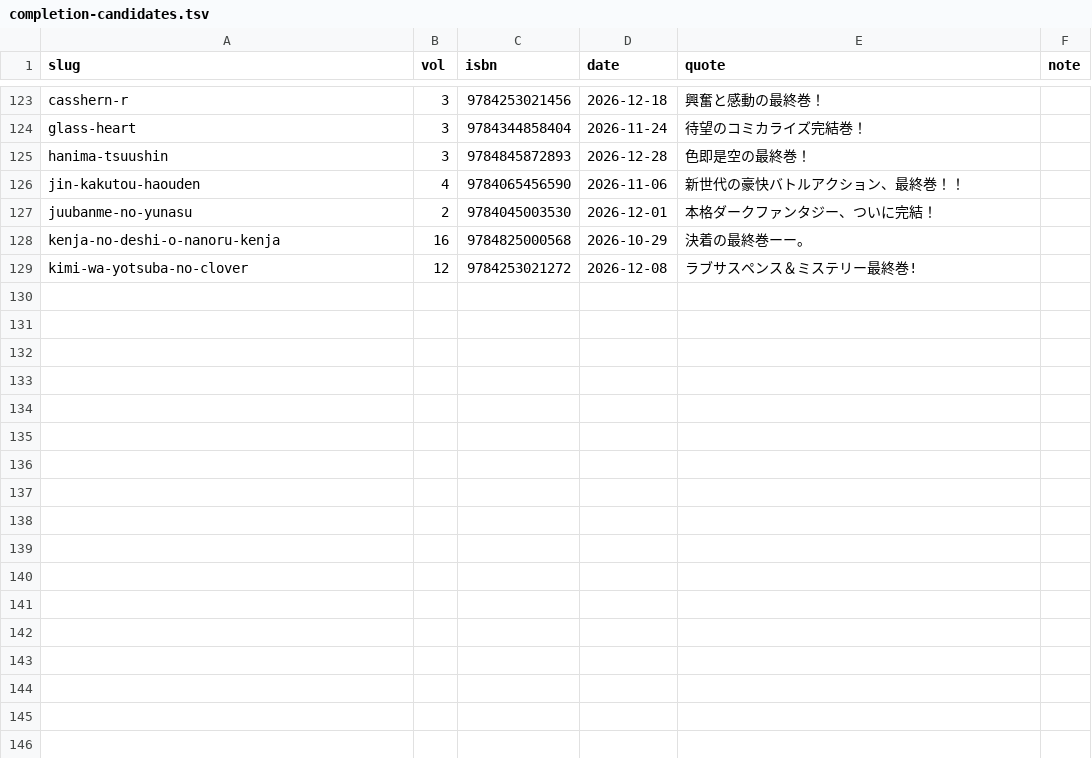
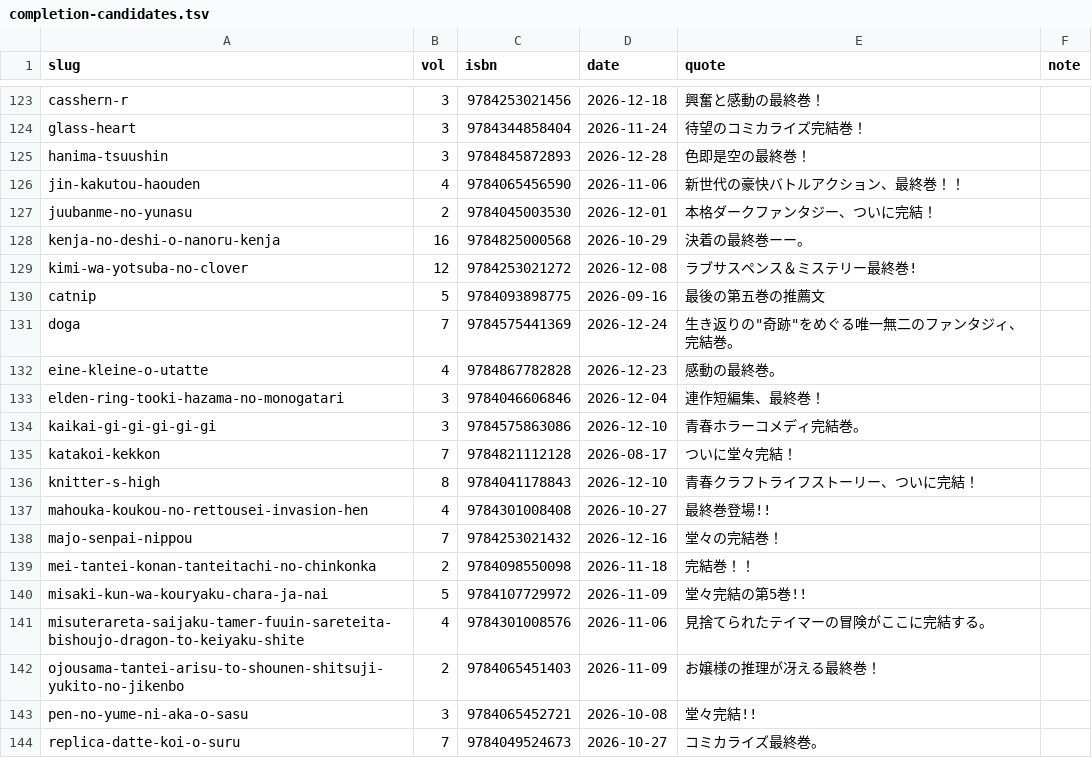
Before and after one commit to shuichi0725-cmyk/MANGAL, a TSV file: docs/production-diagnostics/completion-candidates.tsv, drawn as a sheet; only a part is shown, gaps mark what is left out; the diff names each change by its address in the sheet, - before the commit and + after, or states it on an @@ line.

```diff
--- a/docs/production-diagnostics/completion-candidates.tsv
+++ b/docs/production-diagnostics/completion-candidates.tsv
+row 130: catnip | 5 | 9784093898775 | 2026-09-16 | 最後の第五巻の推薦文
+row 131: doga | 7 | 9784575441369 | 2026-12-24 | 生き返りの"奇跡"をめぐる唯一無二のファンタジィ、完結巻。
+row 132: eine-kleine-o-utatte | 4 | 9784867782828 | 2026-12-23 | 感動の最終巻。
+row 133: elden-ring-tooki-hazama-no-monogatari | 3 | 9784046606846 | 2026-12-04 | 連作短編集、最終巻！
+row 134: kaikai-gi-gi-gi-gi-gi | 3 | 9784575863086 | 2026-12-10 | 青春ホラーコメディ完結巻。
+row 135: katakoi-kekkon | 7 | 9784821112128 | 2026-08-17 | ついに堂々完結！
+row 136: knitter-s-high | 8 | 9784041178843 | 2026-12-10 | 青春クラフトライフストーリー、ついに完結！
+row 137: mahouka-koukou-no-rettousei-invasion-hen | 4 | 9784301008408 | 2026-10-27 | 最終巻登場!!
+row 138: majo-senpai-nippou | 7 | 9784253021432 | 2026-12-16 | 堂々の完結巻！
+row 139: mei-tantei-konan-tanteitachi-no-chinkonka | 2 | 9784098550098 | 2026-11-18 | 完結巻！！
+row 140: misaki-kun-wa-kouryaku-chara-ja-nai | 5 | 9784107729972 | 2026-11-09 | 堂々完結の第5巻!!
+row 141: misuterareta-saijaku-tamer-fuuin-sareteita-bishoujo-dragon-to-keiyaku-shite | 4 | 9784301008576 | 2026-11-06 | 見捨てられたテイマーの冒険がここに完結する。
+row 142: ojousama-tantei-arisu-to-shounen-shitsuji-yukito-no-jikenbo | 2 | 9784065451403 | 2026-11-09 | お嬢様の推理が冴える最終巻！
+row 143: pen-no-yume-ni-aka-o-sasu | 3 | 9784065452721 | 2026-10-08 | 堂々完結!!
+row 144: replica-datte-koi-o-suru | 7 | 9784049524673 | 2026-10-27 | コミカライズ最終巻。
```
Also changed, not shown: 1 other file.
